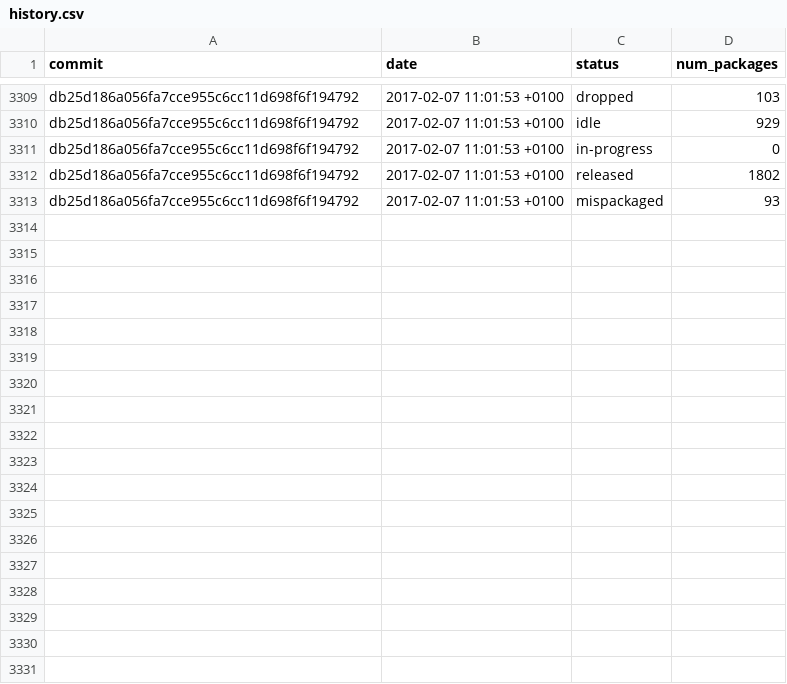
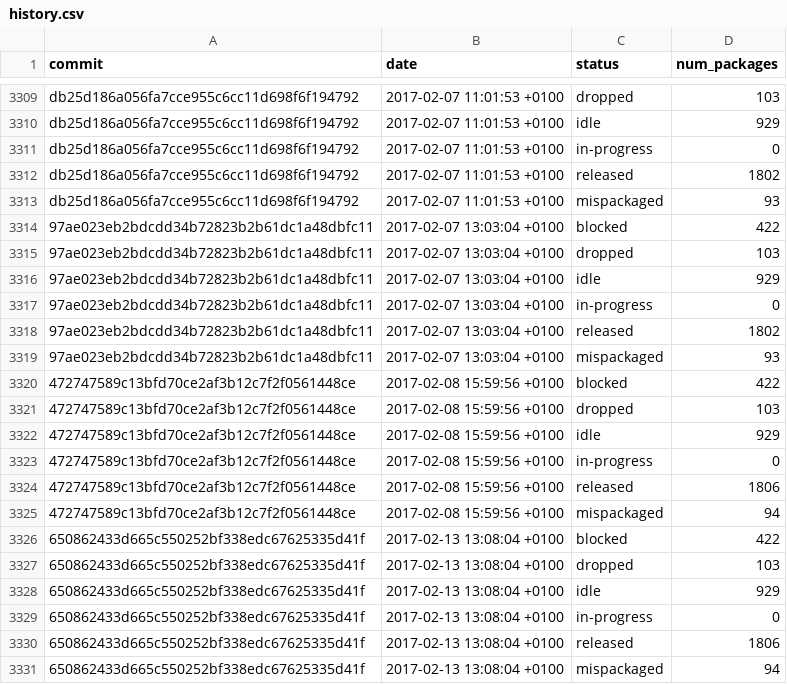
Before and after one commit to fedora-python/portingdb, a CSV file: data/history.csv, drawn as a sheet; only a part is shown, gaps mark what is left out; the diff names each change by its address in the sheet, - before the commit and + after, or states it on an @@ line.

Commit message:
Update Fedora data

```diff
--- a/data/history.csv
+++ b/data/history.csv
+row 3314: 97ae023eb2bdcdd34b72823b2b61dc1a48dbfc11 | 2017-02-07 13:03:04 +0100 | blocked | 422
+row 3315: 97ae023eb2bdcdd34b72823b2b61dc1a48dbfc11 | 2017-02-07 13:03:04 +0100 | dropped | 103
+row 3316: 97ae023eb2bdcdd34b72823b2b61dc1a48dbfc11 | 2017-02-07 13:03:04 +0100 | idle | 929
+row 3317: 97ae023eb2bdcdd34b72823b2b61dc1a48dbfc11 | 2017-02-07 13:03:04 +0100 | in-progress | 0
+row 3318: 97ae023eb2bdcdd34b72823b2b61dc1a48dbfc11 | 2017-02-07 13:03:04 +0100 | released | 1802
+row 3319: 97ae023eb2bdcdd34b72823b2b61dc1a48dbfc11 | 2017-02-07 13:03:04 +0100 | mispackaged | 93
+row 3320: 472747589c13bfd70ce2af3b12c7f2f0561448ce | 2017-02-08 15:59:56 +0100 | blocked | 422
+row 3321: 472747589c13bfd70ce2af3b12c7f2f0561448ce | 2017-02-08 15:59:56 +0100 | dropped | 103
+row 3322: 472747589c13bfd70ce2af3b12c7f2f0561448ce | 2017-02-08 15:59:56 +0100 | idle | 929
+row 3323: 472747589c13bfd70ce2af3b12c7f2f0561448ce | 2017-02-08 15:59:56 +0100 | in-progress | 0
+row 3324: 472747589c13bfd70ce2af3b12c7f2f0561448ce | 2017-02-08 15:59:56 +0100 | released | 1806
+row 3325: 472747589c13bfd70ce2af3b12c7f2f0561448ce | 2017-02-08 15:59:56 +0100 | mispackaged | 94
+row 3326: 650862433d665c550252bf338edc67625335d41f | 2017-02-13 13:08:04 +0100 | blocked | 422
+row 3327: 650862433d665c550252bf338edc67625335d41f | 2017-02-13 13:08:04 +0100 | dropped | 103
+row 3328: 650862433d665c550252bf338edc67625335d41f | 2017-02-13 13:08:04 +0100 | idle | 929
+row 3329: 650862433d665c550252bf338edc67625335d41f | 2017-02-13 13:08:04 +0100 | in-progress | 0
+row 3330: 650862433d665c550252bf338edc67625335d41f | 2017-02-13 13:08:04 +0100 | released | 1806
+row 3331: 650862433d665c550252bf338edc67625335d41f | 2017-02-13 13:08:04 +0100 | mispackaged | 94
```
Also changed, not shown: 1 other file.
